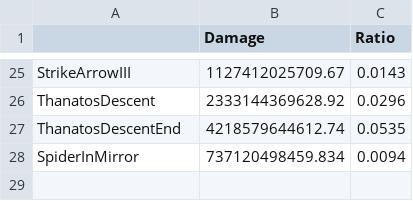
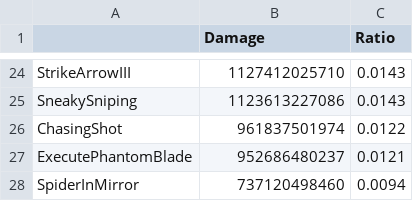
Before and after one commit to ParkKyuSeon/Maplestory_DPM, a CSV file: jobdata/Kain/KainDealRatio_L.csv, drawn as a sheet; only a part is shown, gaps mark what is left out; the diff covers the shown part only.

```diff
--- a/jobdata/Kain/KainDealRatio_L.csv
+++ b/jobdata/Kain/KainDealRatio_L.csv
@@ -25,4 +24,5 @@
-"StrikeArrowIII",1127412025709.67,0.0143
-"ThanatosDescent",2333144369628.92,0.0296
-"ThanatosDescentEnd",4218579644612.74,0.0535
-"SpiderInMirror",737120498459.834,0.0094
+"StrikeArrowIII",1127412025710,0.0143
+"SneakySniping",1123613227086,0.0143
+"ChasingShot",961837501974,0.0122
+"ExecutePhantomBlade",952686480237,0.0121
+"SpiderInMirror",737120498460,0.0094
```
Also changed, not shown: 12 added rows, 13 removed rows and 10 edited cells elsewhere in this file, jobdata/ArchMageFP/ArchMageFPDealRatio_L.csv, jobdata/Ark/ArkDealRatio_L.csv, 43 other files.
